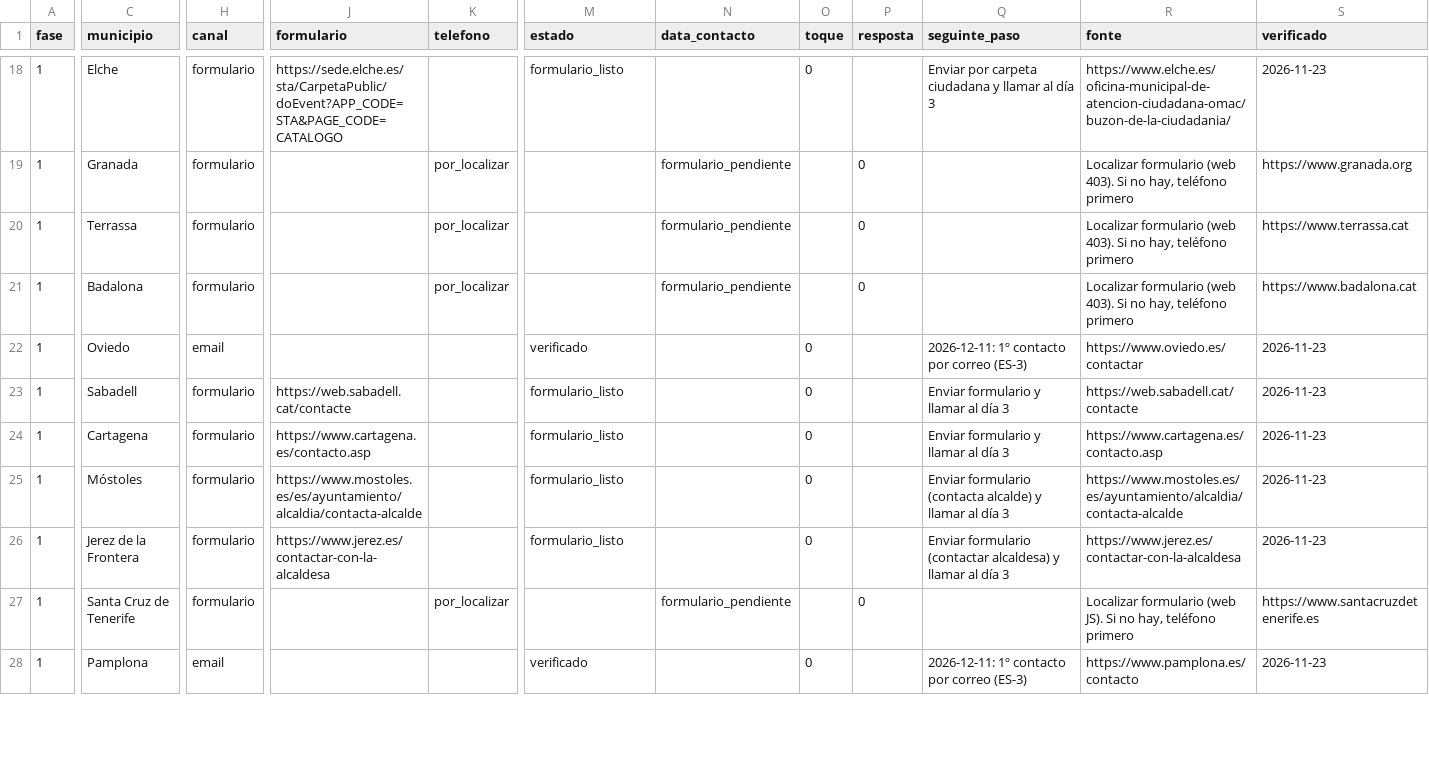
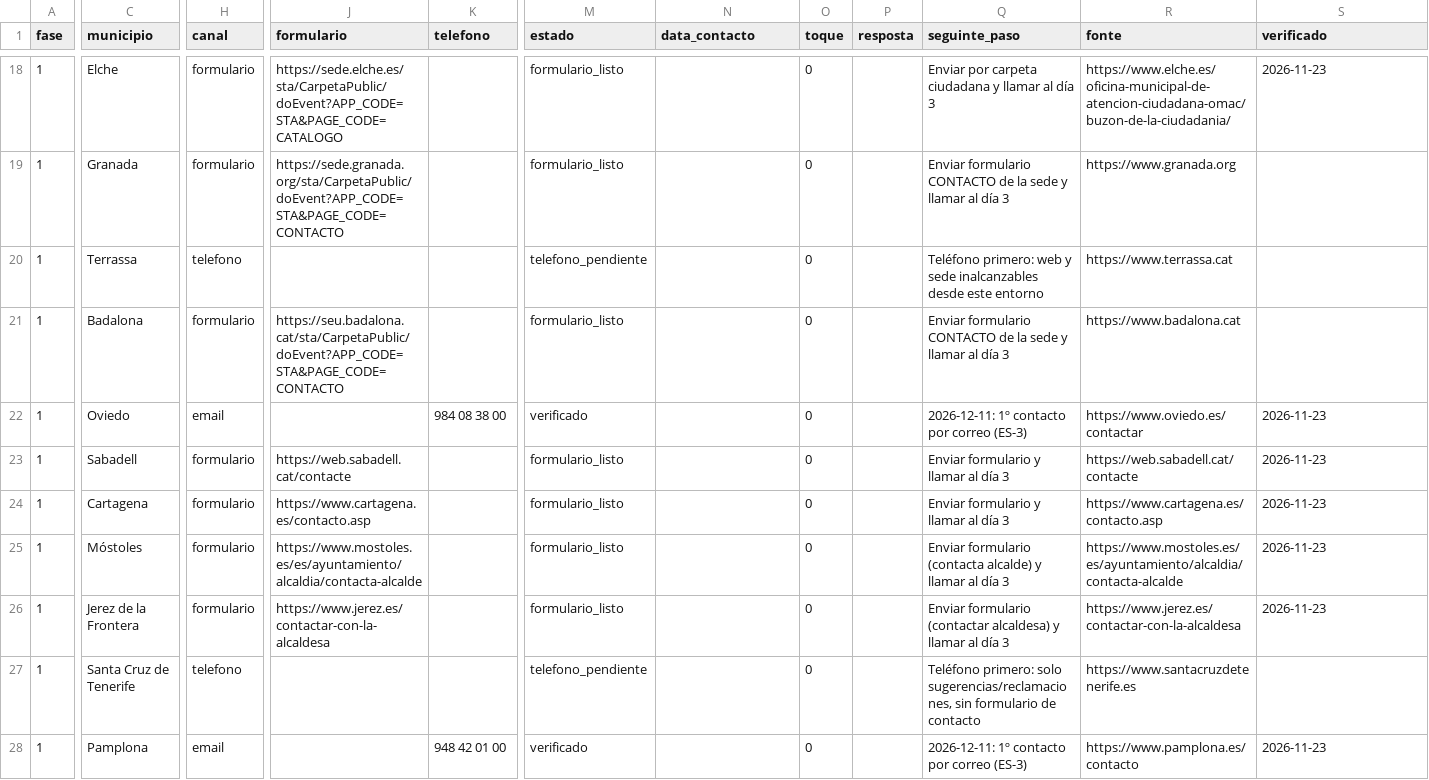
Before and after one commit to ajedrezpremium/vigoaiadmin, a CSV file: CONTACTOS_ESPANA_50K.csv, drawn as a sheet; only a part is shown, gaps mark what is left out; the diff covers the shown part only; the diff names each change by its address in the sheet, - before the commit and + after, or states it on an @@ line.

Commit message:
campaña España: alcaldes y teléfonos de los 8 verificados; 18 formularios localizados y 4 a teléfono primero

```diff
--- a/CONTACTOS_ESPANA_50K.csv
+++ b/CONTACTOS_ESPANA_50K.csv
-J19 (formulario): (empty)
+J19 (formulario): https://sede.granada.org/sta/CarpetaPublic/doEvent?APP_CODE=STA&PAGE_CODE=CONTACTO
-K19:K21 (telefono): por_localizar
+K19:K21 (telefono): (empty)
-M19 (estado): (empty)
+M19 (estado): formulario_listo
-N19:N21 (data_contacto): formulario_pendiente
+N19:N21 (data_contacto): (empty)
-O19:O21 (toque): (empty)
+O19:O21 (toque): 0
-P19:P21 (resposta): 0
+P19:P21 (resposta): (empty)
-Q19 (seguinte_paso): (empty)
+Q19 (seguinte_paso): Enviar formulario CONTACTO de la sede y llamar al día 3
-R19 (fonte): Localizar formulario (web 403). Si no hay, teléfono primero
+R19 (fonte): https://www.granada.org
-S19 (verificado): https://www.granada.org
+S19 (verificado): (empty)
-H20 (canal): formulario
+H20 (canal): telefono
-M20 (estado): (empty)
+M20 (estado): telefono_pendiente
-Q20 (seguinte_paso): (empty)
+Q20 (seguinte_paso): Teléfono primero: web y sede inalcanzables desde este entorno
-R20 (fonte): Localizar formulario (web 403). Si no hay, teléfono primero
+R20 (fonte): https://www.terrassa.cat
-S20 (verificado): https://www.terrassa.cat
+S20 (verificado): (empty)
-J21 (formulario): (empty)
+J21 (formulario): https://seu.badalona.cat/sta/CarpetaPublic/doEvent?APP_CODE=STA&PAGE_CODE=CONTACTO
-M21 (estado): (empty)
+M21 (estado): formulario_listo
-Q21 (seguinte_paso): (empty)
+Q21 (seguinte_paso): Enviar formulario CONTACTO de la sede y llamar al día 3
-R21 (fonte): Localizar formulario (web 403). Si no hay, teléfono primero
+R21 (fonte): https://www.badalona.cat
-S21 (verificado): https://www.badalona.cat
+S21 (verificado): (empty)
-K22 (telefono): (empty)
+K22 (telefono): 984 08 38 00
-H27 (canal): formulario
+H27 (canal): telefono
-K27 (telefono): por_localizar
+K27 (telefono): (empty)
-M27 (estado): (empty)
+M27 (estado): telefono_pendiente
-N27 (data_contacto): formulario_pendiente
+N27 (data_contacto): (empty)
-O27 (toque): (empty)
+O27 (toque): 0
-P27 (resposta): 0
+P27 (resposta): (empty)
-Q27 (seguinte_paso): (empty)
+Q27 (seguinte_paso): Teléfono primero: solo sugerencias/reclamaciones, sin formulario de contacto
-R27 (fonte): Localizar formulario (web JS). Si no hay, teléfono primero
+R27 (fonte): https://www.santacruzdetenerife.es
-S27 (verificado): https://www.santacruzdetenerife.es
+S27 (verificado): (empty)
-K28 (telefono): (empty)
+K28 (telefono): 948 42 01 00
```
Also changed, not shown: 68 edited cells elsewhere in this file, 4 other files.
